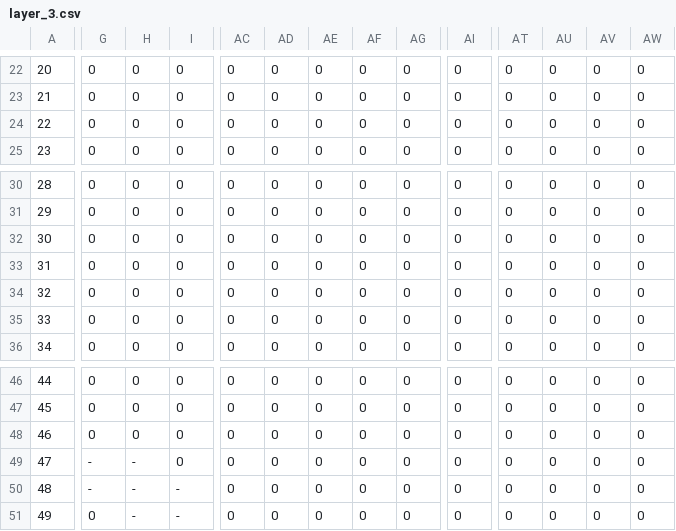
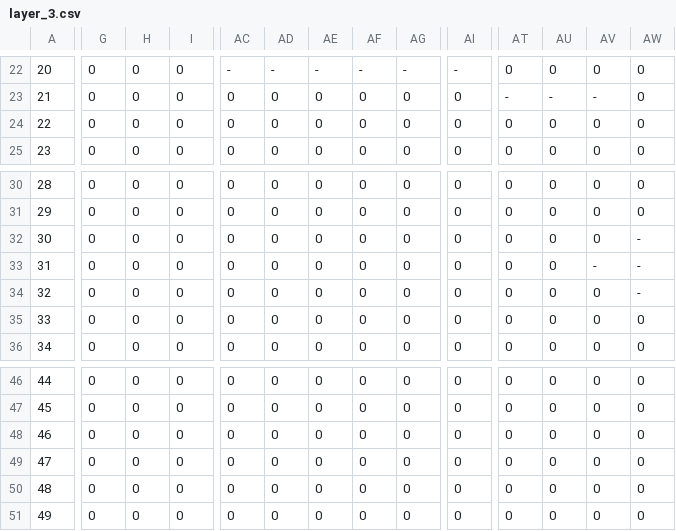
Before and after one commit to Medokins/A--Pathfinding-Algorithm, a CSV file: 3d_mazes/big_3d_maze/layer_3.csv, drawn as a sheet; only a part is shown, gaps mark what is left out; the diff covers the shown part only; the diff names each change by its address in the sheet, - before the commit and + after, or states it on an @@ line.

```diff
--- a/3d_mazes/big_3d_maze/layer_3.csv
+++ b/3d_mazes/big_3d_maze/layer_3.csv
-AC22: 0
+AC22: -
-AD22: 0
+AD22: -
-AE22: 0
+AE22: -
-AF22: 0
+AF22: -
-AG22: 0
+AG22: -
-AI22: 0
+AI22: -
-AT23: 0
+AT23: -
-AU23: 0
+AU23: -
-AV23: 0
+AV23: -
-AW32:AW34: 0
+AW32:AW34: -
-AV33: 0
+AV33: -
-G49:G50: -
+G49:G50: 0
-H49:H51: -
+H49:H51: 0
-I50:I51: -
+I50:I51: 0
```
Also changed, not shown: 171 edited cells elsewhere in this file, 3d_mazes/big_3d_maze/layer_0.csv, 3d_mazes/big_3d_maze/layer_1.csv, 4 other files.
